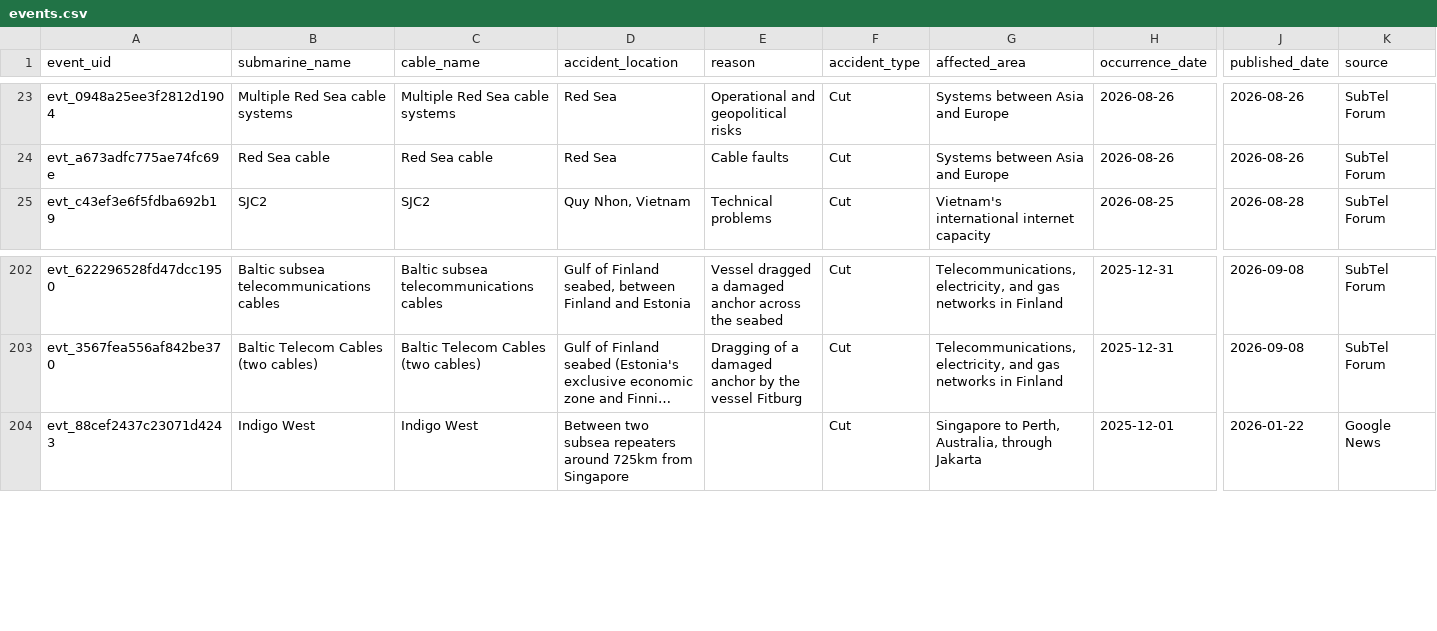
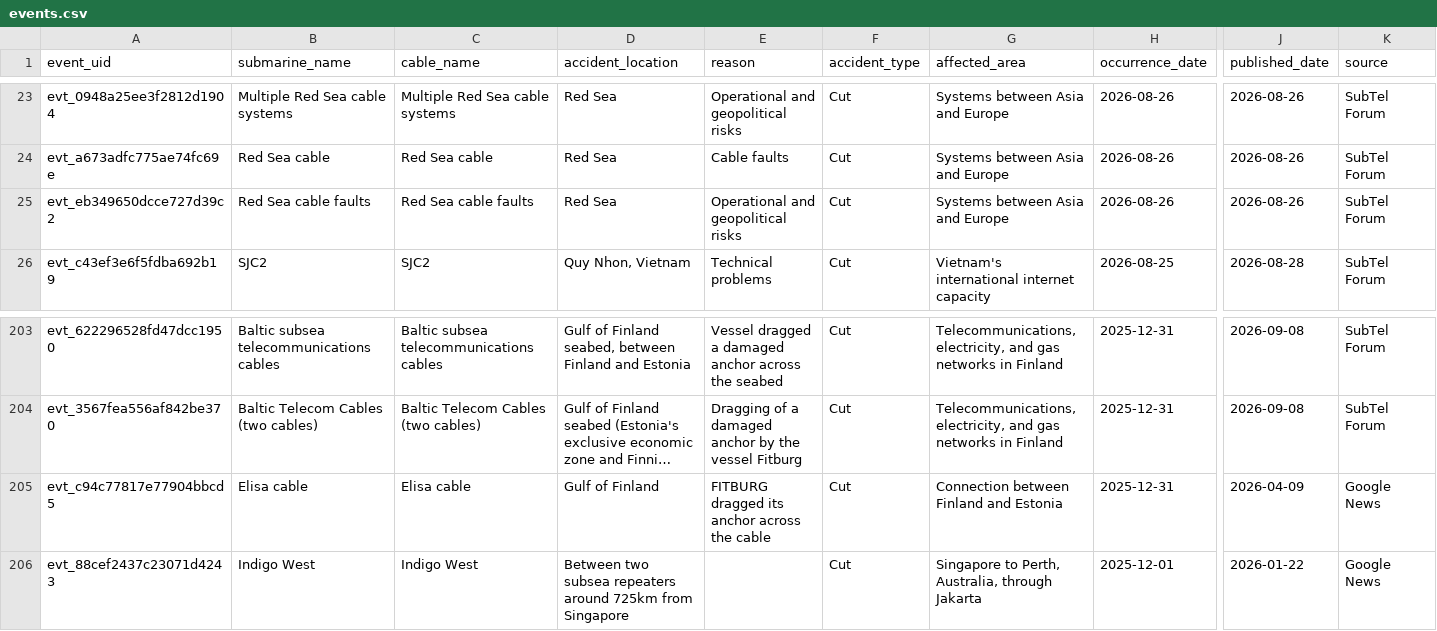
Before and after one commit to li-yang23/submarine-cable-monitor, a CSV file: docs/data/events.csv, drawn as a sheet; only a part is shown, gaps mark what is left out; long unchanged cells end in …; rows hold the shown columns only; the diff names each change by its address in the sheet, - before the commit and + after, or states it on an @@ line.

```diff
--- a/docs/data/events.csv
+++ b/docs/data/events.csv
+row 25: evt_eb349650dcce727d39c2 | Red Sea cable faults | Red Sea cable faults | Red Sea | Operational and geopolitical risks | Cut | Systems between Asia and Europe | 2026-08-26 | 2026-08-26 | SubTel Forum
+row 205: evt_c94c77817e77904bbcd5 | Elisa cable | Elisa cable | Gulf of Finland | FITBURG dragged its anchor across the cable | Cut | Connection between Finland and Estonia | 2025-12-31 | 2026-04-09 | Google News
```
Also changed, not shown: 2 other files.
